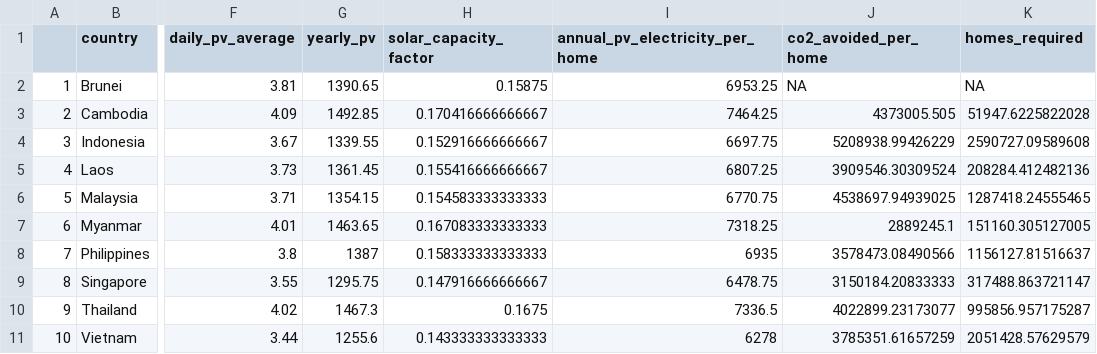
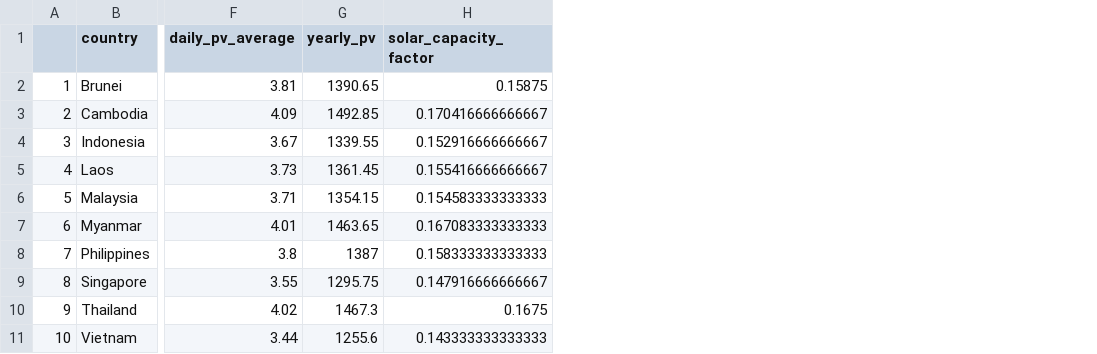
Before and after one commit to KubangPawis/asean-pv-co2-abatement, a CSV file: data/asean_summary_final.csv, drawn as a sheet; only a part is shown, gaps mark what is left out; the diff names each change by its address in the sheet, - before the commit and + after, or states it on an @@ line.

Commit message:
feat: add homes reqd computation for diff pv sizes & target reductions; add compute_abatement helper function for dashboard

```diff
--- a/data/asean_summary_final.csv
+++ b/data/asean_summary_final.csv
-column I (annual_pv_electricity_per_home), rows 2-11: 6953.25 | 7464.25 | 6697.75 | 6807.25 | 6770.75 | 7318.25 | 6935 | 6478.75 | 7336.5 | 6278
-column J (co2_avoided_per_home), rows 2-11: NA | 4373005.505 | 5208938.99426229 | 3909546.30309524 | 4538697.94939025 | 2889245.1 | 3578473.08490566 | 3150184.20833333 | 4022899.23173077 | 3785351.61657259
-column K (homes_required), rows 2-11: NA | 51947.6225822028 | 2590727.09589608 | 208284.412482136 | 1287418.24555465 | 151160.305127005 | 1156127.81516637 | 317488.863721147 | 995856.957175287 | 2051428.57629579
```
Also changed, not shown: 2 other files.
